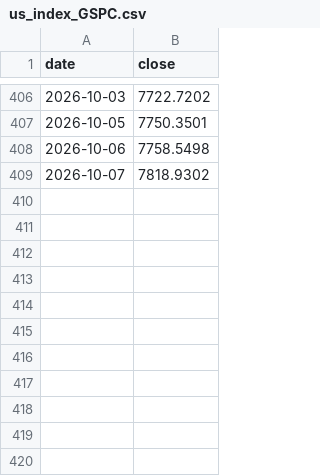
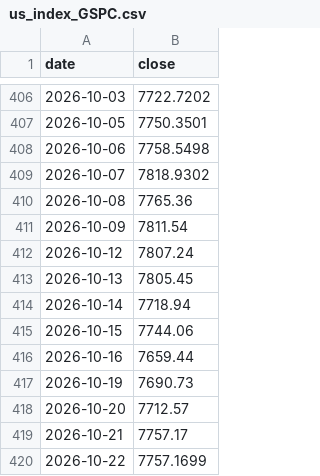
Before and after one commit to Bulin-wang/invest-dashboard, a CSV file: data/prices/us_index_GSPC.csv, drawn as a sheet; only a part is shown, gaps mark what is left out.

```diff
--- a/data/prices/us_index_GSPC.csv
+++ b/data/prices/us_index_GSPC.csv
@@ -409 +409,12 @@ date,close
 2026-10-07,7818.9302
+2026-10-08,7765.36
+2026-10-09,7811.54
+2026-10-12,7807.24
+2026-10-13,7805.45
+2026-10-14,7718.94
+2026-10-15,7744.06
+2026-10-16,7659.44
+2026-10-19,7690.73
+2026-10-20,7712.57
+2026-10-21,7757.17
+2026-10-22,7757.1699
```
Also changed, not shown: data/returns/us_index_GSPC.csv, 8 other files.
